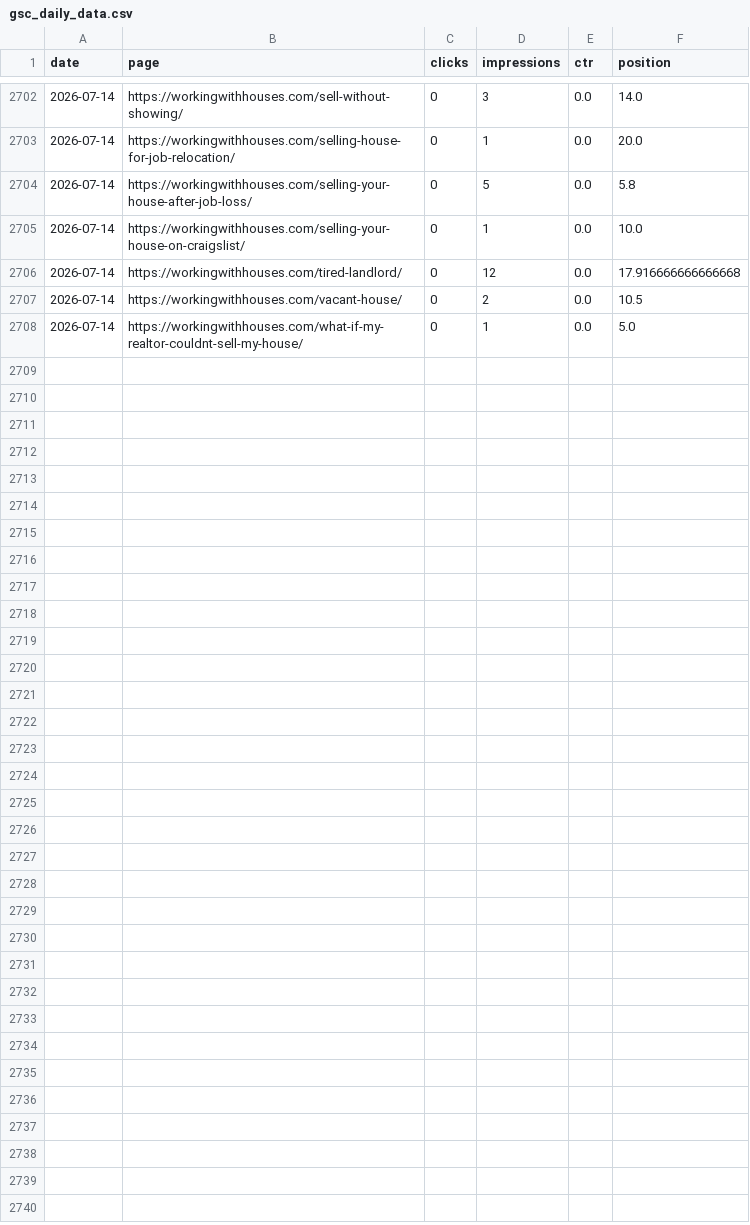
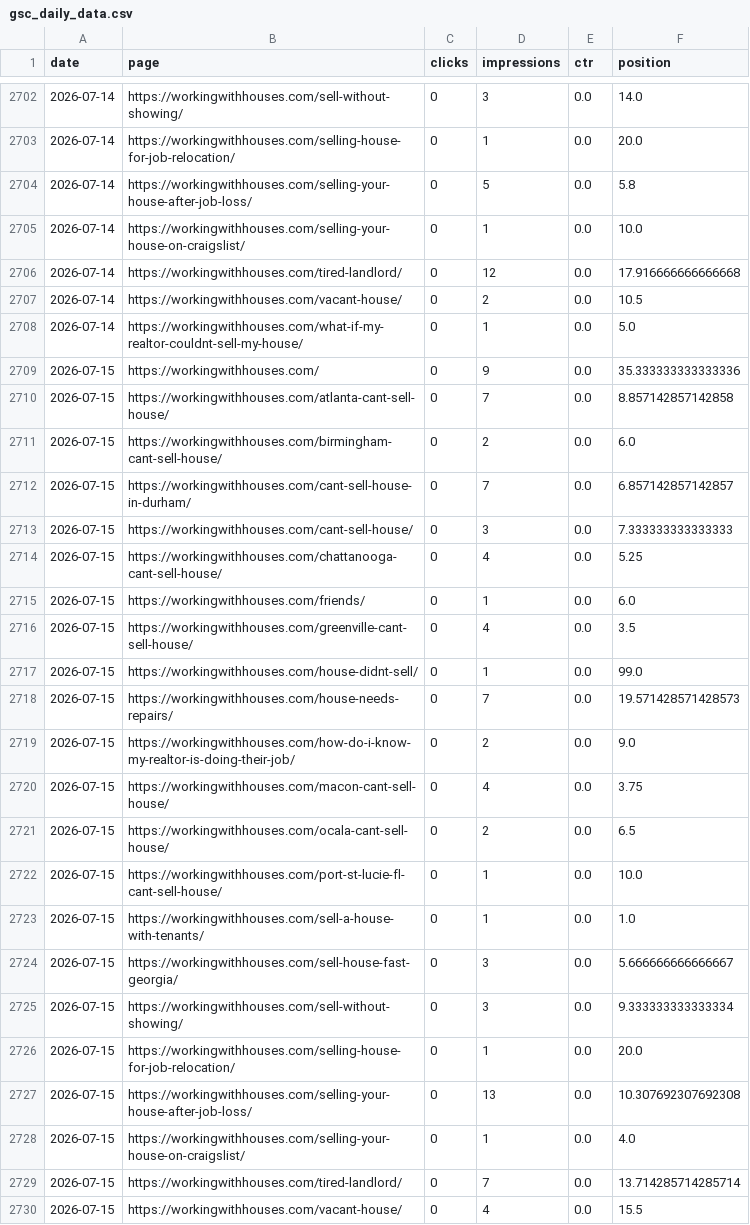
Before and after one commit to figlesias7/GSC-Tracker, a CSV file: data/gsc_daily_data.csv, drawn as a sheet; only a part is shown, gaps mark what is left out; the diff names each change by its address in the sheet, - before the commit and + after, or states it on an @@ line.

```diff
--- a/data/gsc_daily_data.csv
+++ b/data/gsc_daily_data.csv
+row 2709: 2026-07-15 | https://workingwithhouses.com/ | 0 | 9 | 0.0 | 35.333333333333336
+row 2710: 2026-07-15 | https://workingwithhouses.com/atlanta-cant-sell-house/ | 0 | 7 | 0.0 | 8.857142857142858
+row 2711: 2026-07-15 | https://workingwithhouses.com/birmingham-cant-sell-house/ | 0 | 2 | 0.0 | 6.0
+row 2712: 2026-07-15 | https://workingwithhouses.com/cant-sell-house-in-durham/ | 0 | 7 | 0.0 | 6.857142857142857
+row 2713: 2026-07-15 | https://workingwithhouses.com/cant-sell-house/ | 0 | 3 | 0.0 | 7.333333333333333
+row 2714: 2026-07-15 | https://workingwithhouses.com/chattanooga-cant-sell-house/ | 0 | 4 | 0.0 | 5.25
+row 2715: 2026-07-15 | https://workingwithhouses.com/friends/ | 0 | 1 | 0.0 | 6.0
+row 2716: 2026-07-15 | https://workingwithhouses.com/greenville-cant-sell-house/ | 0 | 4 | 0.0 | 3.5
+row 2717: 2026-07-15 | https://workingwithhouses.com/house-didnt-sell/ | 0 | 1 | 0.0 | 99.0
+row 2718: 2026-07-15 | https://workingwithhouses.com/house-needs-repairs/ | 0 | 7 | 0.0 | 19.571428571428573
+row 2719: 2026-07-15 | https://workingwithhouses.com/how-do-i-know-my-realtor-is-doing-their-job/ | 0 | 2 | 0.0 | 9.0
+row 2720: 2026-07-15 | https://workingwithhouses.com/macon-cant-sell-house/ | 0 | 4 | 0.0 | 3.75
+row 2721: 2026-07-15 | https://workingwithhouses.com/ocala-cant-sell-house/ | 0 | 2 | 0.0 | 6.5
+row 2722: 2026-07-15 | https://workingwithhouses.com/port-st-lucie-fl-cant-sell-house/ | 0 | 1 | 0.0 | 10.0
+row 2723: 2026-07-15 | https://workingwithhouses.com/sell-a-house-with-tenants/ | 0 | 1 | 0.0 | 1.0
+row 2724: 2026-07-15 | https://workingwithhouses.com/sell-house-fast-georgia/ | 0 | 3 | 0.0 | 5.666666666666667
+row 2725: 2026-07-15 | https://workingwithhouses.com/sell-without-showing/ | 0 | 3 | 0.0 | 9.333333333333334
+row 2726: 2026-07-15 | https://workingwithhouses.com/selling-house-for-job-relocation/ | 0 | 1 | 0.0 | 20.0
+row 2727: 2026-07-15 | https://workingwithhouses.com/selling-your-house-after-job-loss/ | 0 | 13 | 0.0 | 10.307692307692308
+row 2728: 2026-07-15 | https://workingwithhouses.com/selling-your-house-on-craigslist/ | 0 | 1 | 0.0 | 4.0
+row 2729: 2026-07-15 | https://workingwithhouses.com/tired-landlord/ | 0 | 7 | 0.0 | 13.714285714285714
+row 2730: 2026-07-15 | https://workingwithhouses.com/vacant-house/ | 0 | 4 | 0.0 | 15.5
```
Also changed, not shown: 1 other file.
